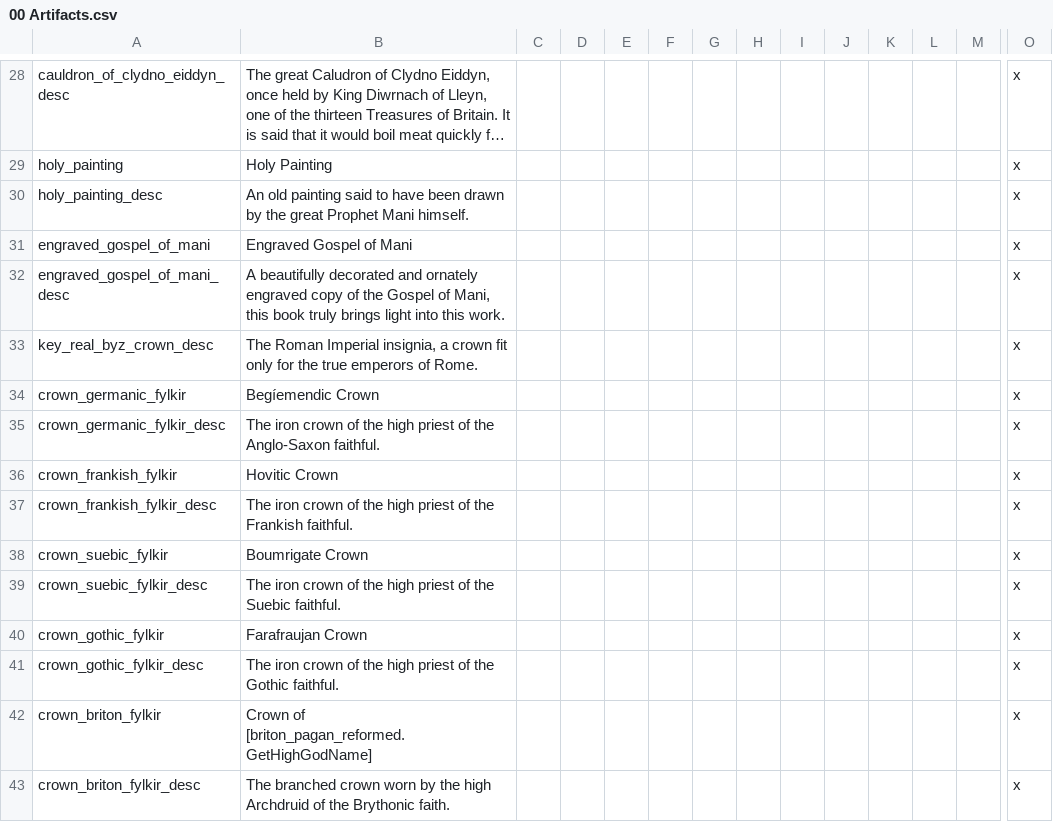
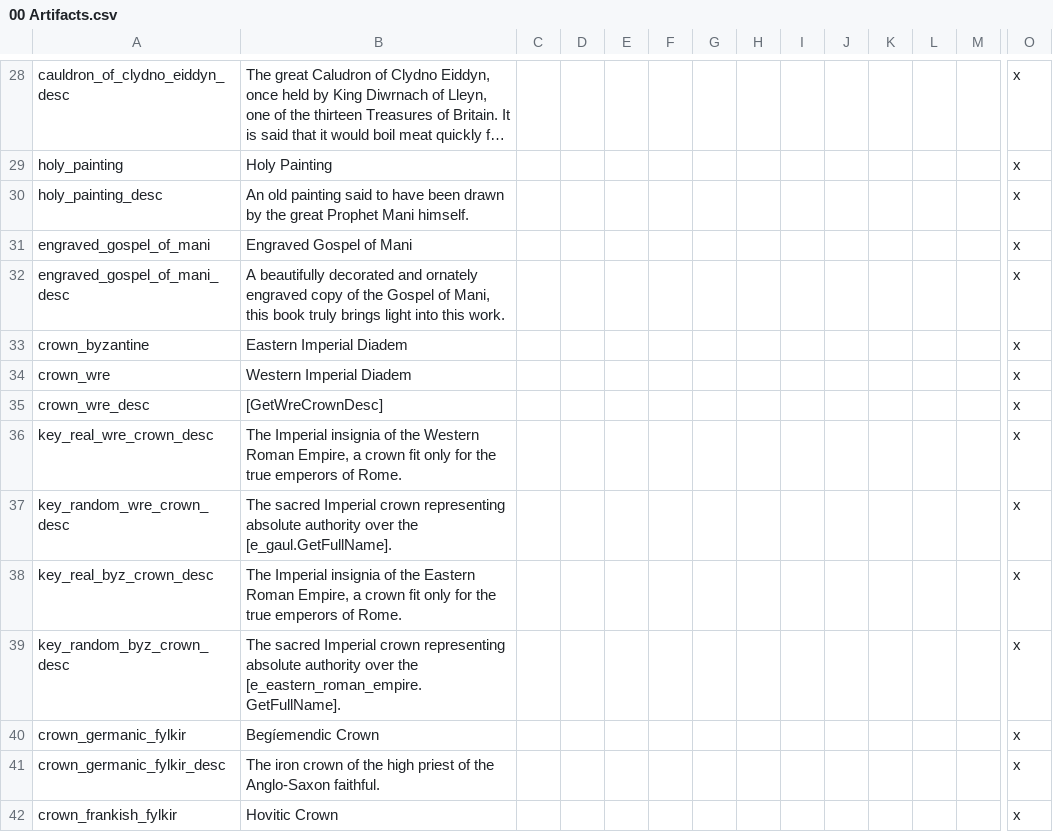
Before and after one commit to DC123456789/Britannia---The-Winter-King, a CSV file: Britannia/localisation/00 Artifacts.csv, drawn as a sheet; only a part is shown, gaps mark what is left out; the shorter side is filled out with more unchanged rows; long unchanged cells end in …; addresses are those after the commit; rows hold the shown columns only; the diff names each change by its address in the sheet, - before the commit and + after, or states it on an @@ line.

Commit message:
- Split the Western and Eastern Imperial Diadems into different artifacts - Enabled the vanilla Roman Empire restorer bloodline

```diff
--- a/Britannia/localisation/00 Artifacts.csv
+++ b/Britannia/localisation/00 Artifacts.csv
+row 33: crown_byzantine | Eastern Imperial Diadem |  |  |  |  |  |  |  |  |  |  |  | x
+row 34: crown_wre | Western Imperial Diadem |  |  |  |  |  |  |  |  |  |  |  | x
+row 35: crown_wre_desc | [GetWreCrownDesc] |  |  |  |  |  |  |  |  |  |  |  | x
+row 36: key_real_wre_crown_desc | The Imperial insignia of the Western Roman Empire, a crown fit only for the true emperors of Rome. |  |  |  |  |  |  |  |  |  |  |  | x
+row 37: key_random_wre_crown_desc | The sacred Imperial crown representing absolute authority over the [e_gaul.GetFullName]. |  |  |  |  |  |  |  |  |  |  |  | x
-B38: The Roman Imperial insignia, a crown…
+B38: The Imperial insignia of the Eastern Roman Empire, a crown…
+row 39: key_random_byz_crown_desc | The sacred Imperial crown representing absolute authority over the [e_eastern_roman_empire.GetFullName]. |  |  |  |  |  |  |  |  |  |  |  | x
```
Also changed, not shown: Britannia/localisation/00 Bloodlines.csv, Britannia/localisation/00 Events - Roman Empire.csv, 11 other files.
